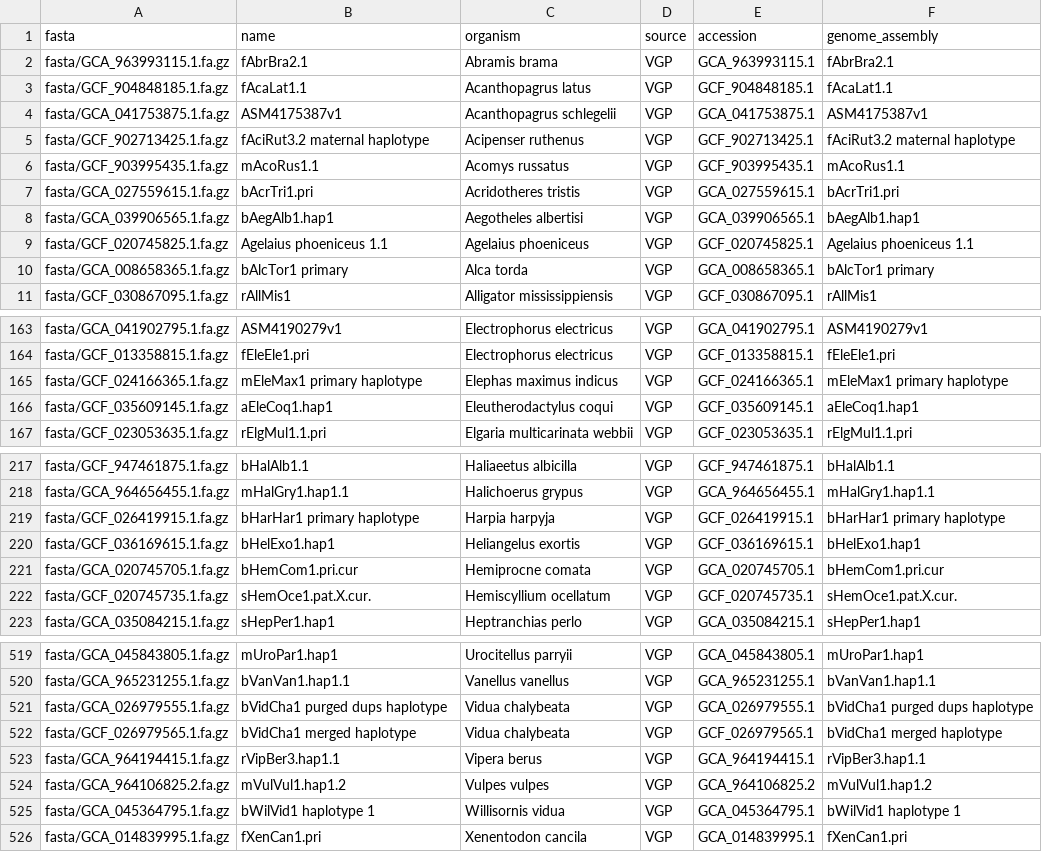
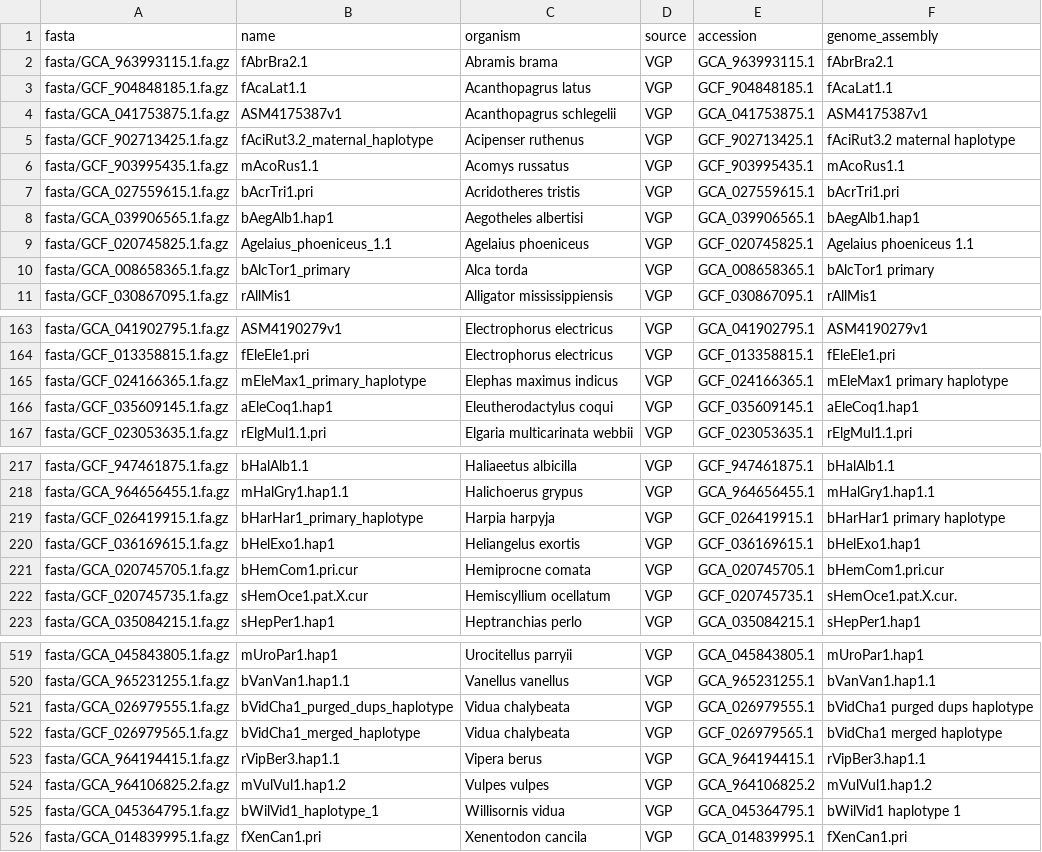
Before and after one commit to refgenie/refgenie-registry, a CSV file: stores/vgp/sources.csv, drawn as a sheet; only a part is shown, gaps mark what is left out; the diff covers the shown part only.

```diff
--- a/stores/vgp/sources.csv
+++ b/stores/vgp/sources.csv
@@ -4,3 +4,3 @@ fasta/GCF_904848185.1.fa.gz,fAcaLat1.1,Acanthopagrus latus,VGP,GCF_904848185.1,f
 fasta/GCA_041753875.1.fa.gz,ASM4175387v1,Acanthopagrus schlegelii,VGP,GCA_041753875.1,ASM4175387v1
-fasta/GCF_902713425.1.fa.gz,fAciRut3.2 maternal haplotype,Acipenser ruthenus,VGP,GCF_902713425.1,fAciRut3.2 maternal haplotype
+fasta/GCF_902713425.1.fa.gz,fAciRut3.2_maternal_haplotype,Acipenser ruthenus,VGP,GCF_902713425.1,fAciRut3.2 maternal haplotype
 fasta/GCF_903995435.1.fa.gz,mAcoRus1.1,Acomys russatus,VGP,GCF_903995435.1,mAcoRus1.1
@@ -8,4 +8,4 @@ fasta/GCA_027559615.1.fa.gz,bAcrTri1.pri,Acridotheres tristis,VGP,GCA_027559615.
 fasta/GCA_039906565.1.fa.gz,bAegAlb1.hap1,Aegotheles albertisi,VGP,GCA_039906565.1,bAegAlb1.hap1
-fasta/GCF_020745825.1.fa.gz,Agelaius phoeniceus 1.1,Agelaius phoeniceus,VGP,GCF_020745825.1,Agelaius phoeniceus 1.1
-fasta/GCA_008658365.1.fa.gz,bAlcTor1 primary,Alca torda,VGP,GCA_008658365.1,bAlcTor1 primary
+fasta/GCF_020745825.1.fa.gz,Agelaius_phoeniceus_1.1,Agelaius phoeniceus,VGP,GCF_020745825.1,Agelaius phoeniceus 1.1
+fasta/GCA_008658365.1.fa.gz,bAlcTor1_primary,Alca torda,VGP,GCA_008658365.1,bAlcTor1 primary
 fasta/GCF_030867095.1.fa.gz,rAllMis1,Alligator mississippiensis,VGP,GCF_030867095.1,rAllMis1
@@ -164,3 +164,3 @@ fasta/GCA_041902795.1.fa.gz,ASM4190279v1,Electrophorus electricus,VGP,GCA_041902
 fasta/GCF_013358815.1.fa.gz,fEleEle1.pri,Electrophorus electricus,VGP,GCF_013358815.1,fEleEle1.pri
-fasta/GCF_024166365.1.fa.gz,mEleMax1 primary haplotype,Elephas maximus indicus,VGP,GCF_024166365.1,mEleMax1 primary haplotype
+fasta/GCF_024166365.1.fa.gz,mEleMax1_primary_haplotype,Elephas maximus indicus,VGP,GCF_024166365.1,mEleMax1 primary haplotype
 fasta/GCF_035609145.1.fa.gz,aEleCoq1.hap1,Eleutherodactylus coqui,VGP,GCF_035609145.1,aEleCoq1.hap1
@@ -218,6 +218,6 @@ fasta/GCF_947461875.1.fa.gz,bHalAlb1.1,Haliaeetus albicilla,VGP,GCF_947461875.1,
 fasta/GCA_964656455.1.fa.gz,mHalGry1.hap1.1,Halichoerus grypus,VGP,GCA_964656455.1,mHalGry1.hap1.1
-fasta/GCF_026419915.1.fa.gz,bHarHar1 primary haplotype,Harpia harpyja,VGP,GCF_026419915.1,bHarHar1 primary haplotype
+fasta/GCF_026419915.1.fa.gz,bHarHar1_primary_haplotype,Harpia harpyja,VGP,GCF_026419915.1,bHarHar1 primary haplotype
 fasta/GCF_036169615.1.fa.gz,bHelExo1.hap1,Heliangelus exortis,VGP,GCF_036169615.1,bHelExo1.hap1
 fasta/GCA_020745705.1.fa.gz,bHemCom1.pri.cur,Hemiprocne comata,VGP,GCA_020745705.1,bHemCom1.pri.cur
-fasta/GCF_020745735.1.fa.gz,sHemOce1.pat.X.cur.,Hemiscyllium ocellatum,VGP,GCF_020745735.1,sHemOce1.pat.X.cur.
+fasta/GCF_020745735.1.fa.gz,sHemOce1.pat.X.cur,Hemiscyllium ocellatum,VGP,GCF_020745735.1,sHemOce1.pat.X.cur.
 fasta/GCA_035084215.1.fa.gz,sHepPer1.hap1,Heptranchias perlo,VGP,GCA_035084215.1,sHepPer1.hap1
@@ -520,7 +520,7 @@ fasta/GCA_045843805.1.fa.gz,mUroPar1.hap1,Urocitellus parryii,VGP,GCA_045843805.
 fasta/GCA_965231255.1.fa.gz,bVanVan1.hap1.1,Vanellus vanellus,VGP,GCA_965231255.1,bVanVan1.hap1.1
-fasta/GCA_026979555.1.fa.gz,bVidCha1 purged dups haplotype,Vidua chalybeata,VGP,GCA_026979555.1,bVidCha1 purged dups haplotype
-fasta/GCF_026979565.1.fa.gz,bVidCha1 merged haplotype,Vidua chalybeata,VGP,GCF_026979565.1,bVidCha1 merged haplotype
+fasta/GCA_026979555.1.fa.gz,bVidCha1_purged_dups_haplotype,Vidua chalybeata,VGP,GCA_026979555.1,bVidCha1 purged dups haplotype
+fasta/GCF_026979565.1.fa.gz,bVidCha1_merged_haplotype,Vidua chalybeata,VGP,GCF_026979565.1,bVidCha1 merged haplotype
 fasta/GCA_964194415.1.fa.gz,rVipBer3.hap1.1,Vipera berus,VGP,GCA_964194415.1,rVipBer3.hap1.1
 fasta/GCA_964106825.2.fa.gz,mVulVul1.hap1.2,Vulpes vulpes,VGP,GCA_964106825.2,mVulVul1.hap1.2
-fasta/GCA_045364795.1.fa.gz,bWilVid1 haplotype 1,Willisornis vidua,VGP,GCA_045364795.1,bWilVid1 haplotype 1
+fasta/GCA_045364795.1.fa.gz,bWilVid1_haplotype_1,Willisornis vidua,VGP,GCA_045364795.1,bWilVid1 haplotype 1
 fasta/GCA_014839995.1.fa.gz,fXenCan1.pri,Xenentodon cancila,VGP,GCA_014839995.1,fXenCan1.pri
```
Also changed, not shown: 9 edited cells elsewhere in this file, stores/jungle/sources.csv, stores/plantref/sources.csv, 27 other files.
